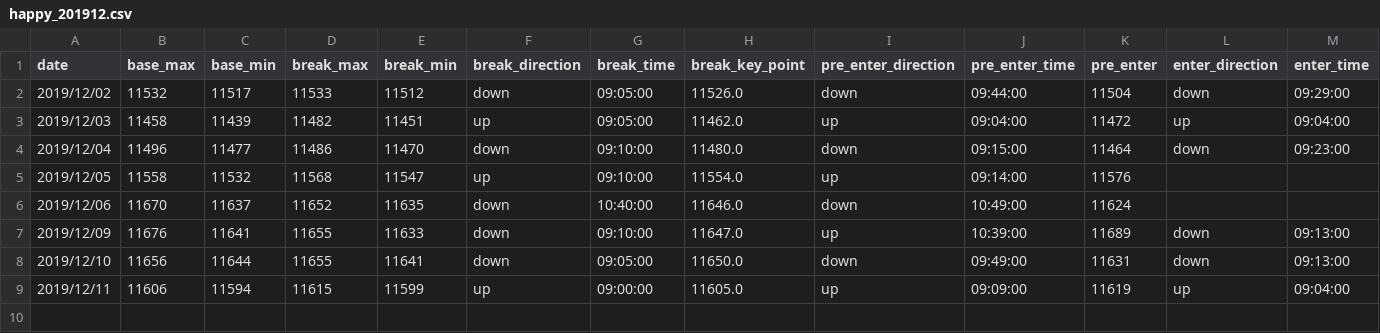
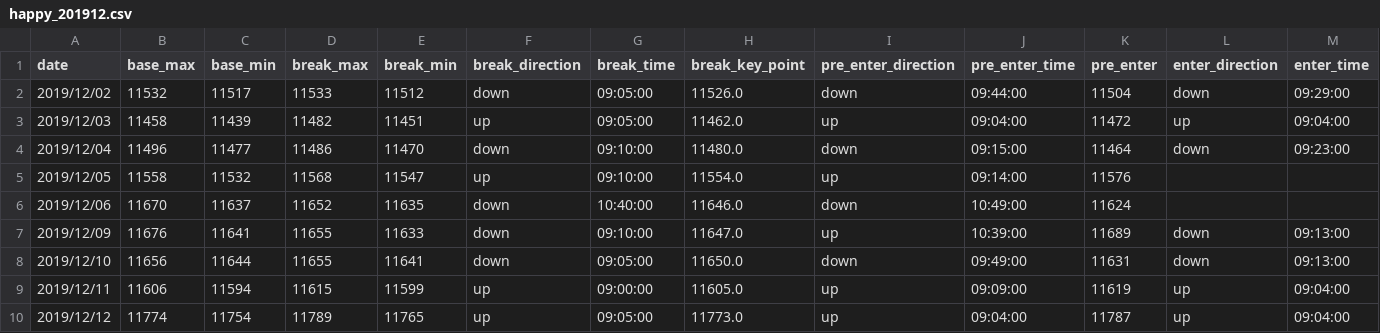
Before and after one commit to ngxial03/Future, a CSV file: out/happy_201912.csv, drawn as a sheet; only a part is shown; rows hold the shown columns only; the diff names each change by its address in the sheet, - before the commit and + after, or states it on an @@ line.

```diff
--- a/out/happy_201912.csv
+++ b/out/happy_201912.csv
+row 10: 2019/12/12 | 11774 | 11754 | 11789 | 11765 | up | 09:05:00 | 11773.0 | up | 09:04:00 | 11787 | up | 09:04:00
```
Also changed, not shown: out/happy_total.csv, out/max_min_total.csv, 2 other files.
